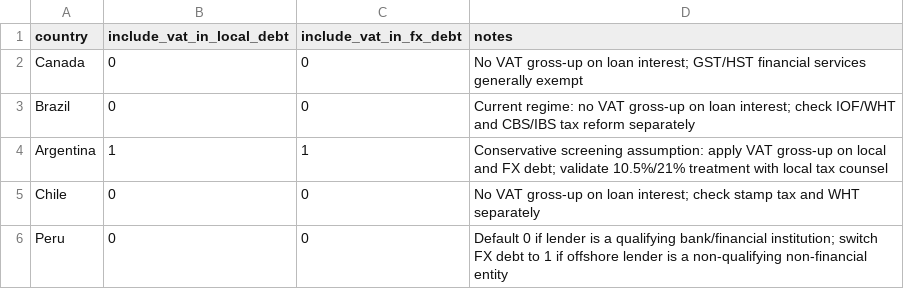
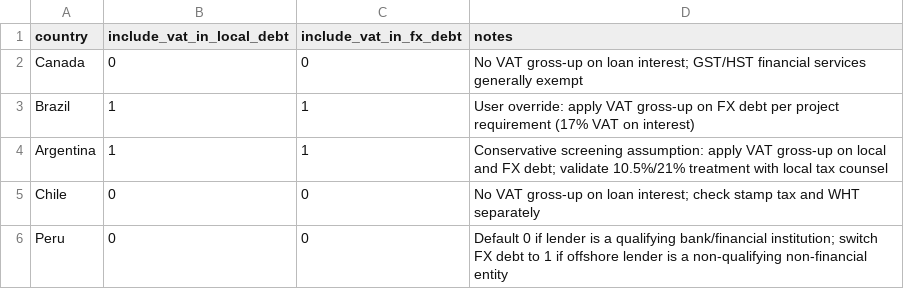
Before and after one commit to ouminzhuo/WACC_baseon_Damodaran, a CSV file: VAT_ctry.csv, drawn as a sheet.

Commit message:
Update VAT_ctry.csv

```diff
--- a/VAT_ctry.csv
+++ b/VAT_ctry.csv
@@ -2,3 +2,3 @@ country,include_vat_in_local_debt,include_vat_in_fx_debt,notes
 Canada,0,0,"No VAT gross-up on loan interest; GST/HST financial services generally exempt"
-Brazil,0,0,"Current regime: no VAT gross-up on loan interest; check IOF/WHT and CBS/IBS tax reform separately"
+Brazil,1,1,"User override: apply VAT gross-up on FX debt per project requirement (17% VAT on interest)"
 Argentina,1,1,"Conservative screening assumption: apply VAT gross-up on local and FX debt; validate 10.5%/21% treatment with local tax counsel"
```
